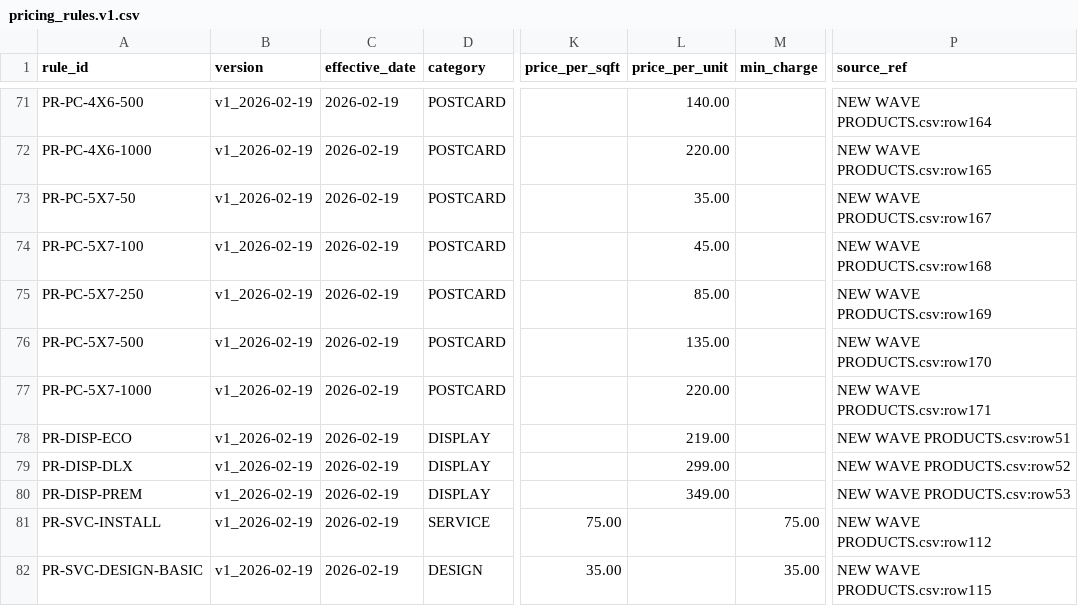
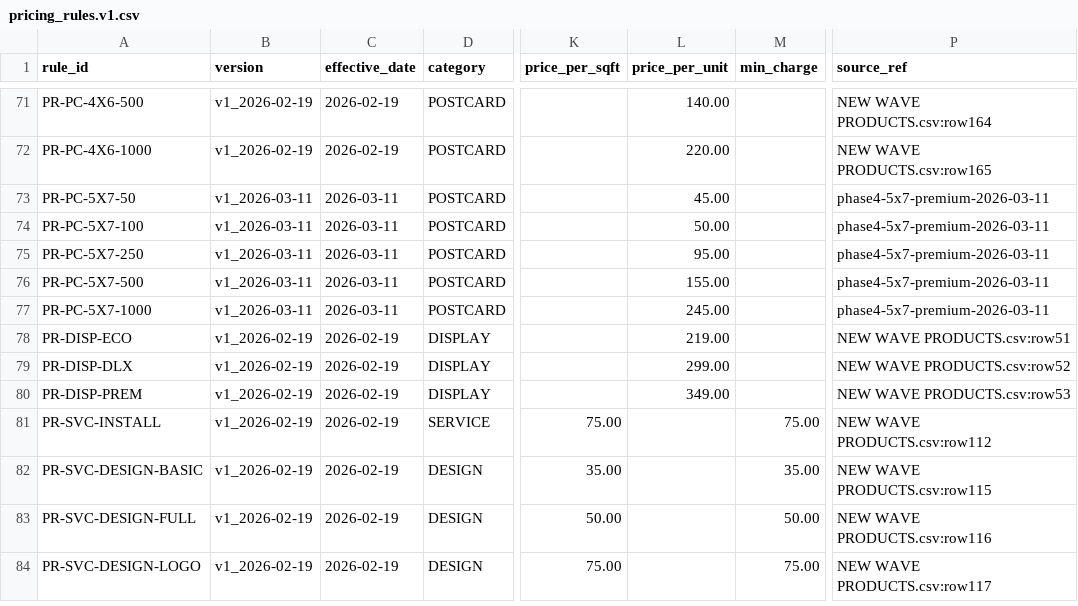
Before and after one commit to tubby124/truecolor-estimator, a CSV file: data/tables/pricing_rules.v1.csv, drawn as a sheet; only a part is shown, gaps mark what is left out; the shorter side is filled out with more unchanged rows; the diff names each change by its address in the sheet, - before the commit and + after, or states it on an @@ line.

```diff
--- a/data/tables/pricing_rules.v1.csv
+++ b/data/tables/pricing_rules.v1.csv
-B73:B77 (version): v1_2026-02-19
+B73:B77 (version): v1_2026-03-11
-C73:C77 (effective_date): 2026-02-19
+C73:C77 (effective_date): 2026-03-11
-L73 (price_per_unit): 35.00
+L73 (price_per_unit): 45.00
-P73 (source_ref): NEW WAVE PRODUCTS.csv:row167
+P73 (source_ref): phase4-5x7-premium-2026-03-11
-L74 (price_per_unit): 45.00
+L74 (price_per_unit): 50.00
-P74 (source_ref): NEW WAVE PRODUCTS.csv:row168
+P74 (source_ref): phase4-5x7-premium-2026-03-11
-L75 (price_per_unit): 85.00
+L75 (price_per_unit): 95.00
-P75 (source_ref): NEW WAVE PRODUCTS.csv:row169
+P75 (source_ref): phase4-5x7-premium-2026-03-11
-L76 (price_per_unit): 135.00
+L76 (price_per_unit): 155.00
-P76 (source_ref): NEW WAVE PRODUCTS.csv:row170
+P76 (source_ref): phase4-5x7-premium-2026-03-11
-L77 (price_per_unit): 220.00
+L77 (price_per_unit): 245.00
-P77 (source_ref): NEW WAVE PRODUCTS.csv:row171
+P77 (source_ref): phase4-5x7-premium-2026-03-11
```
Also changed, not shown: 1 other file.
